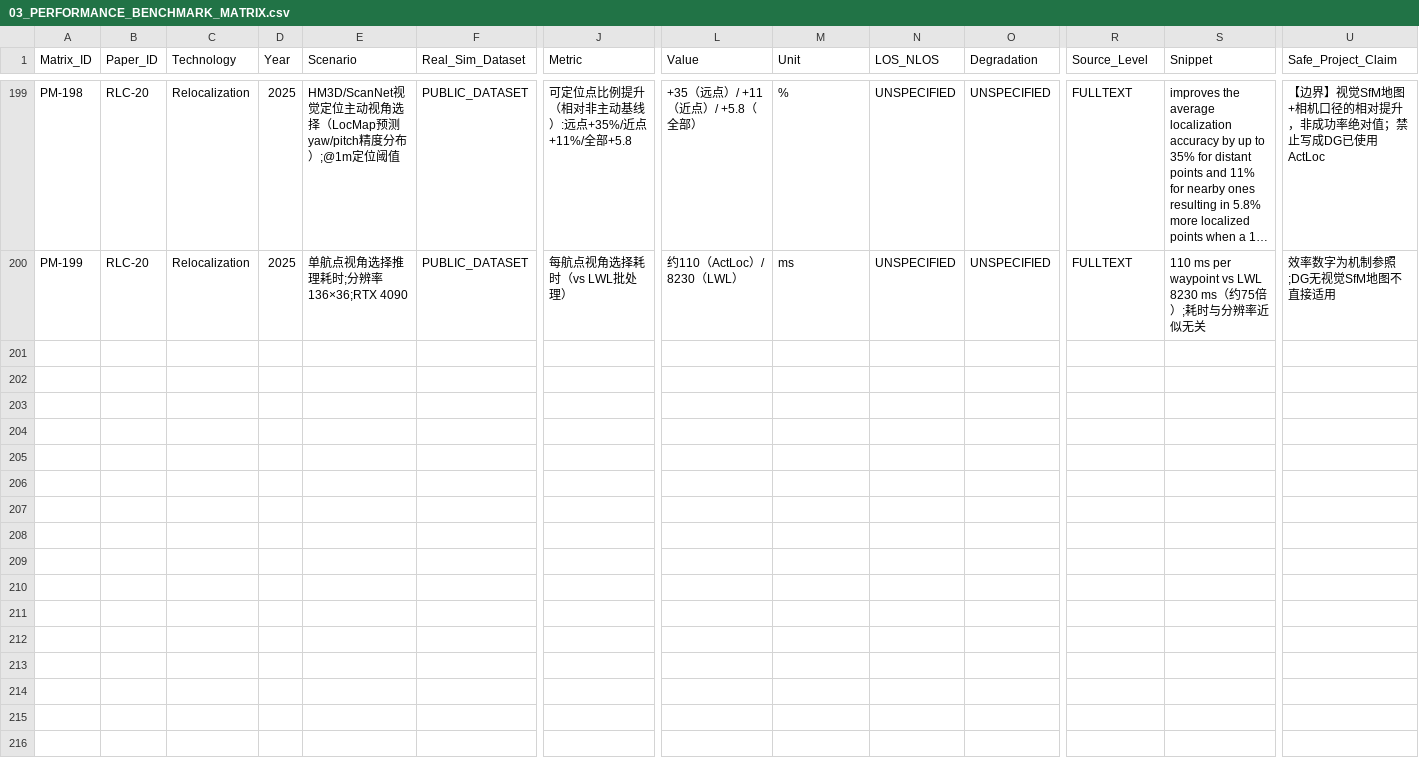
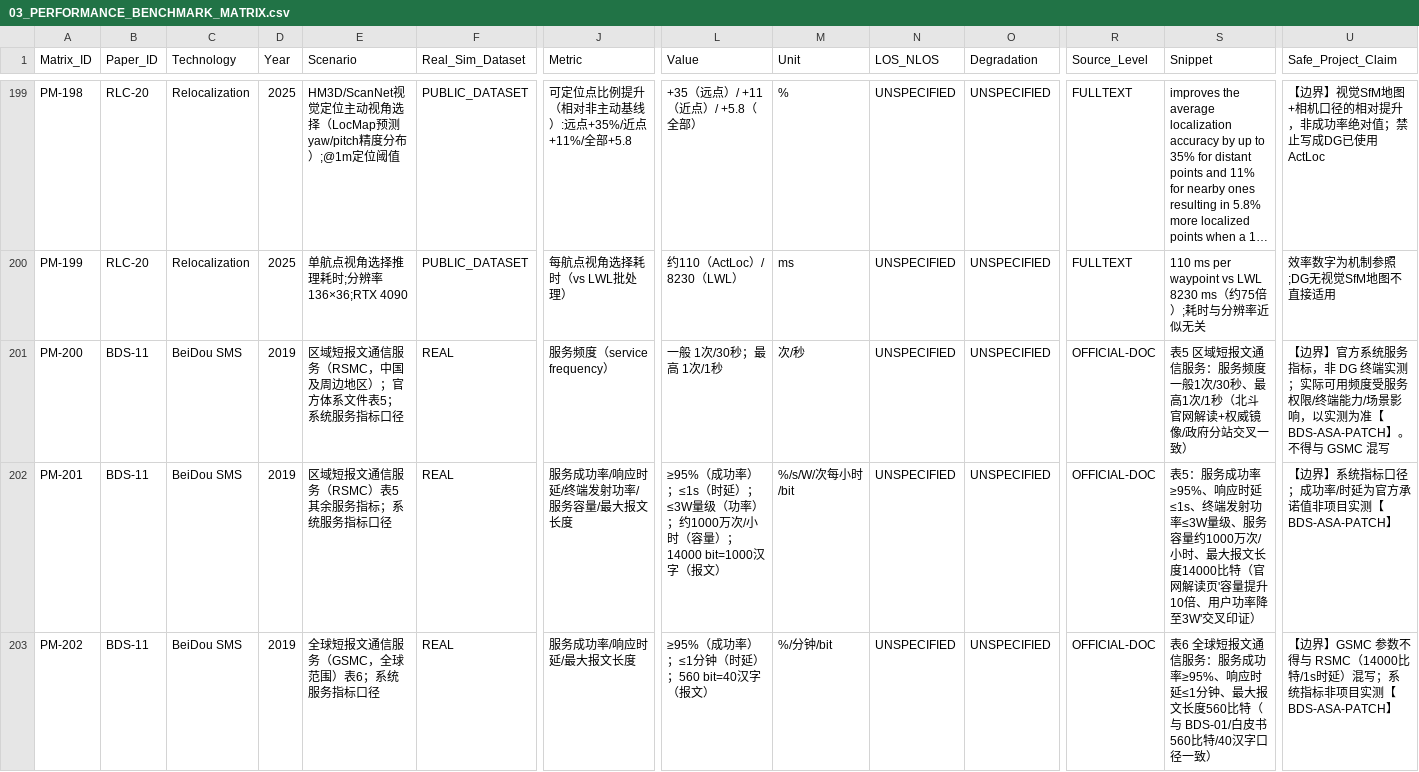
Before and after one commit to weiyang02520-ops/dg202611-literature-evidence, a CSV file: 03_PERFORMANCE_BENCHMARK_MATRIX.csv, drawn as a sheet; only a part is shown, gaps mark what is left out; long unchanged cells end in …; rows hold the shown columns only; the diff names each change by its address in the sheet, - before the commit and + after, or states it on an @@ line.

```diff
--- a/03_PERFORMANCE_BENCHMARK_MATRIX.csv
+++ b/03_PERFORMANCE_BENCHMARK_MATRIX.csv
+row 201: PM-200 | BDS-11 | BeiDou SMS | 2019 | 区域短报文通信服务（RSMC，中国及周边地区）；官方体系文件表5；系统服务指标口径 | REAL | 服务频度（service frequency） | 一般 1次/30秒；最高 1次/1秒 | 次/秒 | UNSPECIFIED | UNSPECIFIED | OFFICIAL-DOC | 表5 区域短报文通信服务：服务频度 一般1次/30秒、最高1次/1秒（北斗官网解读+权威镜像/政府分站交叉一致） | 【边界】官方系统服务指标，非 DG 终端实测；实际可用频度受服务权限/终端能力/场景影响，以实测为准【BDS-ASA-PATCH】。不得与 GSMC 混写
+row 202: PM-201 | BDS-11 | BeiDou SMS | 2019 | 区域短报文通信服务（RSMC）表5 其余服务指标；系统服务指标口径 | REAL | 服务成功率/响应时延/终端发射功率/服务容量/最大报文长度 | ≥95%（成功率）；≤1s（时延）；≤3W量级（功率）；约1000万次/小时（容量）；14000 bit=1000汉字（报文） | %/s/W/次每小时/bit | UNSPECIFIED | UNSPECIFIED | OFFICIAL-DOC | 表5：服务成功率≥95%、响应时延≤1s、终端发射功率≤3W量级、服务容量约1000万次/小时、最大报文长度14000比特（官网解读页'容量提升10倍、用户功率降至3W'交叉印证） | 【边界】系统指标口径；成功率/时延为官方承诺值非项目实测【BDS-ASA-PATCH】
+row 203: PM-202 | BDS-11 | BeiDou SMS | 2019 | 全球短报文通信服务（GSMC，全球范围）表6；系统服务指标口径 | REAL | 服务成功率/响应时延/最大报文长度 | ≥95%（成功率）；≤1分钟（时延）；560 bit=40汉字（报文） | %/分钟/bit | UNSPECIFIED | UNSPECIFIED | OFFICIAL-DOC | 表6 全球短报文通信服务：服务成功率≥95%、响应时延≤1分钟、最大报文长度560比特（与 BDS-01/白皮书 560比特/40汉字口径一致） | 【边界】GSMC 参数不得与 RSMC（14000比特/1s时延）混写；系统指标非项目实测【BDS-ASA-PATCH】
```
Also changed, not shown: 01_RAW_LITERATURE_POOL.csv, 16 other files.
